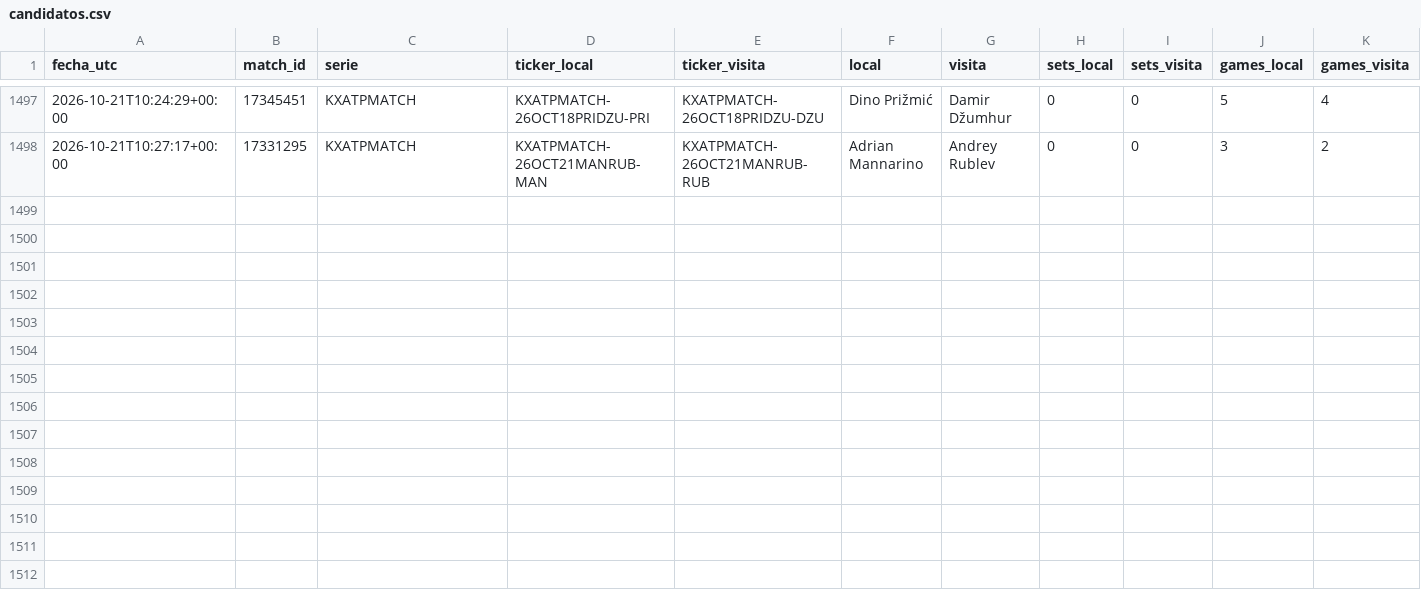
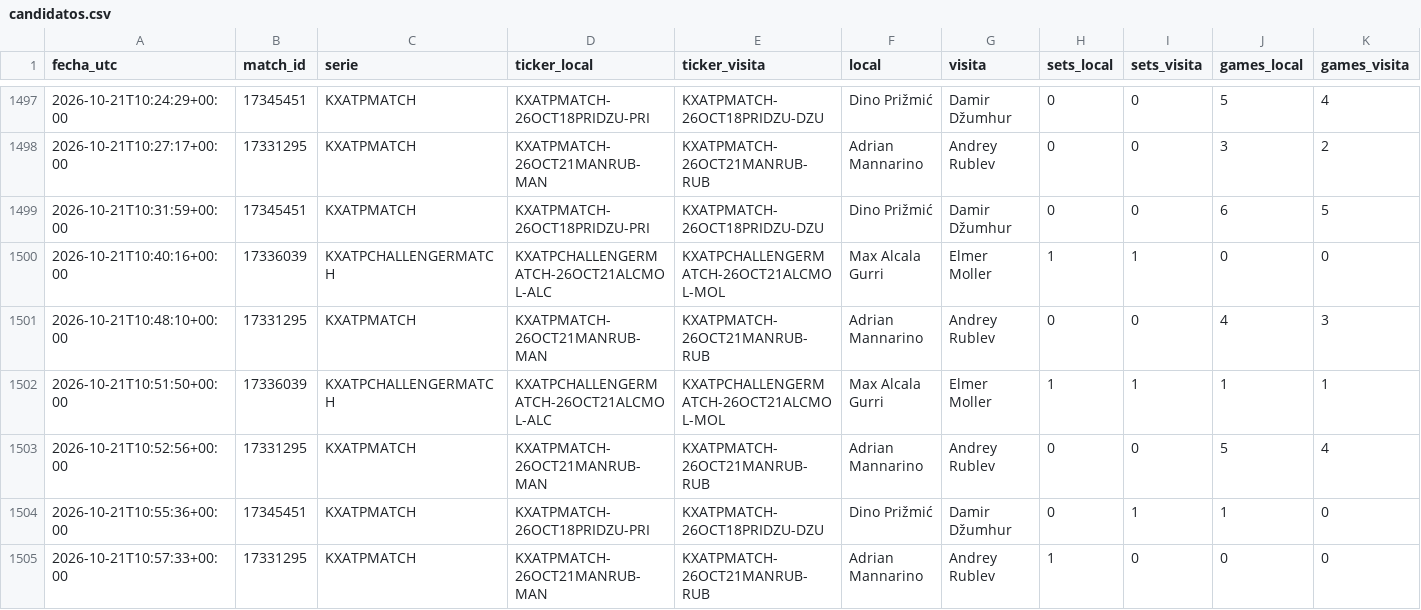
Before and after one commit to dineroforever/tenis-alertas, a CSV file: candidatos.csv, drawn as a sheet; only a part is shown, gaps mark what is left out; rows hold the shown columns only; the diff names each change by its address in the sheet, - before the commit and + after, or states it on an @@ line.

```diff
--- a/candidatos.csv
+++ b/candidatos.csv
+row 1499: 2026-10-21T10:31:59+00:00 | 17345451 | KXATPMATCH | KXATPMATCH-26OCT18PRIDZU-PRI | KXATPMATCH-26OCT18PRIDZU-DZU | Dino Prižmić | Damir Džumhur | 0 | 0 | 6 | 5
+row 1500: 2026-10-21T10:40:16+00:00 | 17336039 | KXATPCHALLENGERMATCH | KXATPCHALLENGERMATCH-26OCT21ALCMOL-ALC | KXATPCHALLENGERMATCH-26OCT21ALCMOL-MOL | Max Alcala Gurri | Elmer Moller | 1 | 1 | 0 | 0
+row 1501: 2026-10-21T10:48:10+00:00 | 17331295 | KXATPMATCH | KXATPMATCH-26OCT21MANRUB-MAN | KXATPMATCH-26OCT21MANRUB-RUB | Adrian Mannarino | Andrey Rublev | 0 | 0 | 4 | 3
+row 1502: 2026-10-21T10:51:50+00:00 | 17336039 | KXATPCHALLENGERMATCH | KXATPCHALLENGERMATCH-26OCT21ALCMOL-ALC | KXATPCHALLENGERMATCH-26OCT21ALCMOL-MOL | Max Alcala Gurri | Elmer Moller | 1 | 1 | 1 | 1
+row 1503: 2026-10-21T10:52:56+00:00 | 17331295 | KXATPMATCH | KXATPMATCH-26OCT21MANRUB-MAN | KXATPMATCH-26OCT21MANRUB-RUB | Adrian Mannarino | Andrey Rublev | 0 | 0 | 5 | 4
+row 1504: 2026-10-21T10:55:36+00:00 | 17345451 | KXATPMATCH | KXATPMATCH-26OCT18PRIDZU-PRI | KXATPMATCH-26OCT18PRIDZU-DZU | Dino Prižmić | Damir Džumhur | 0 | 1 | 1 | 0
+row 1505: 2026-10-21T10:57:33+00:00 | 17331295 | KXATPMATCH | KXATPMATCH-26OCT21MANRUB-MAN | KXATPMATCH-26OCT21MANRUB-RUB | Adrian Mannarino | Andrey Rublev | 1 | 0 | 0 | 0
```
Also changed, not shown: 1 other file.
